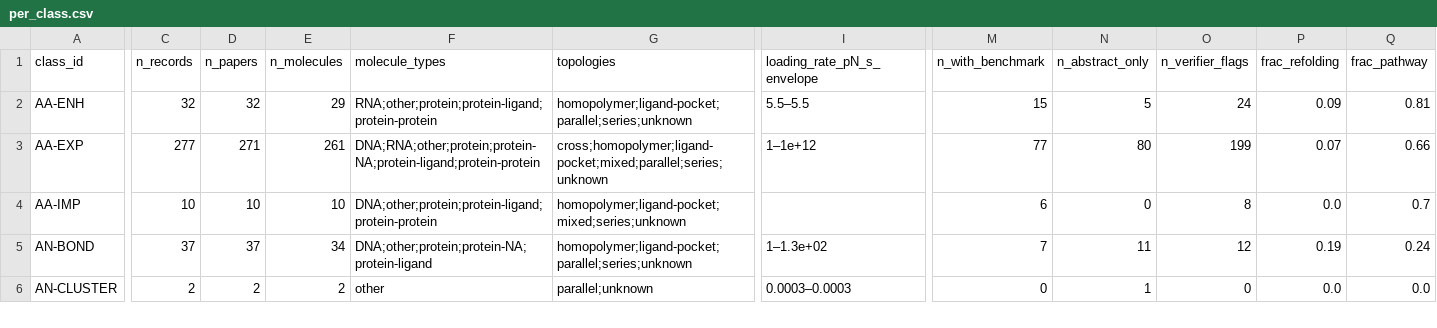
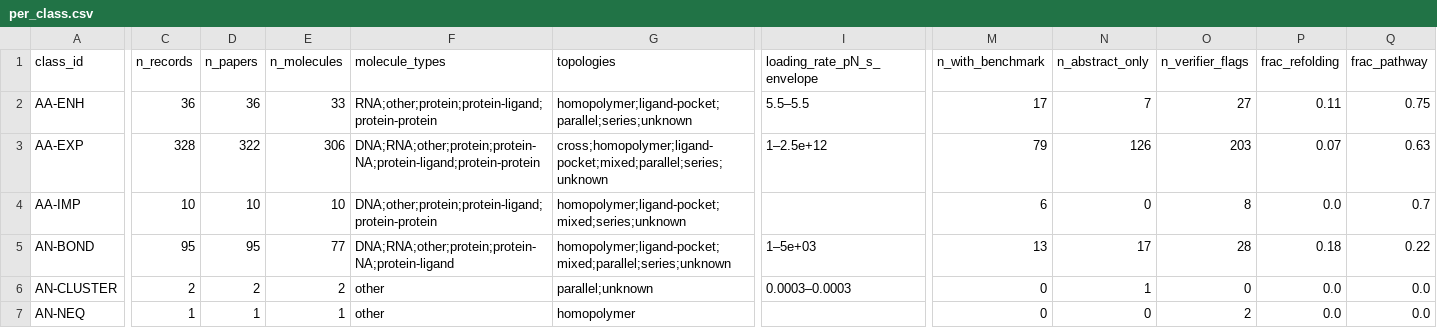
Before and after one commit to MattH55/smash-sim, a CSV file: data/views/per_class.csv, drawn as a sheet; only a part is shown, gaps mark what is left out; rows hold the shown columns only; the diff covers the shown part only; the diff names each change by its address in the sheet, - before the commit and + after, or states it on an @@ line.

```diff
--- a/data/views/per_class.csv
+++ b/data/views/per_class.csv
-C2 (n_records): 32
+C2 (n_records): 36
-D2 (n_papers): 32
+D2 (n_papers): 36
-E2 (n_molecules): 29
+E2 (n_molecules): 33
-M2 (n_with_benchmark): 15
+M2 (n_with_benchmark): 17
-N2 (n_abstract_only): 5
+N2 (n_abstract_only): 7
-O2 (n_verifier_flags): 24
+O2 (n_verifier_flags): 27
-P2 (frac_refolding): 0.09
+P2 (frac_refolding): 0.11
-Q2 (frac_pathway): 0.81
+Q2 (frac_pathway): 0.75
-C3 (n_records): 277
+C3 (n_records): 328
-D3 (n_papers): 271
+D3 (n_papers): 322
-E3 (n_molecules): 261
+E3 (n_molecules): 306
-I3 (loading_rate_pN_s_envelope): 1–1e+12
+I3 (loading_rate_pN_s_envelope): 1–2.5e+12
-M3 (n_with_benchmark): 77
+M3 (n_with_benchmark): 79
-N3 (n_abstract_only): 80
+N3 (n_abstract_only): 126
-O3 (n_verifier_flags): 199
+O3 (n_verifier_flags): 203
-Q3 (frac_pathway): 0.66
+Q3 (frac_pathway): 0.63
-C5 (n_records): 37
+C5 (n_records): 95
-D5 (n_papers): 37
+D5 (n_papers): 95
-E5 (n_molecules): 34
+E5 (n_molecules): 77
-F5 (molecule_types): DNA;other;protein;protein-NA;protein-ligand
+F5 (molecule_types): DNA;RNA;other;protein;protein-NA;protein-ligand
-G5 (topologies): homopolymer;ligand-pocket;parallel;series;unknown
+G5 (topologies): homopolymer;ligand-pocket;mixed;parallel;series;unknown
-I5 (loading_rate_pN_s_envelope): 1–1.3e+02
+I5 (loading_rate_pN_s_envelope): 1–5e+03
-M5 (n_with_benchmark): 7
+M5 (n_with_benchmark): 13
-N5 (n_abstract_only): 11
+N5 (n_abstract_only): 17
-O5 (n_verifier_flags): 12
+O5 (n_verifier_flags): 28
-P5 (frac_refolding): 0.19
+P5 (frac_refolding): 0.18
-Q5 (frac_pathway): 0.24
+Q5 (frac_pathway): 0.22
+row 7: AN-NEQ | 1 | 1 | 1 | other | homopolymer |  | 0 | 0 | 2 | 0.0 | 0.0
```
Also changed, not shown: 57 edited cells elsewhere in this file, data/30_missing.csv, data/views/class_x_event_grid.csv, 14 other files.
